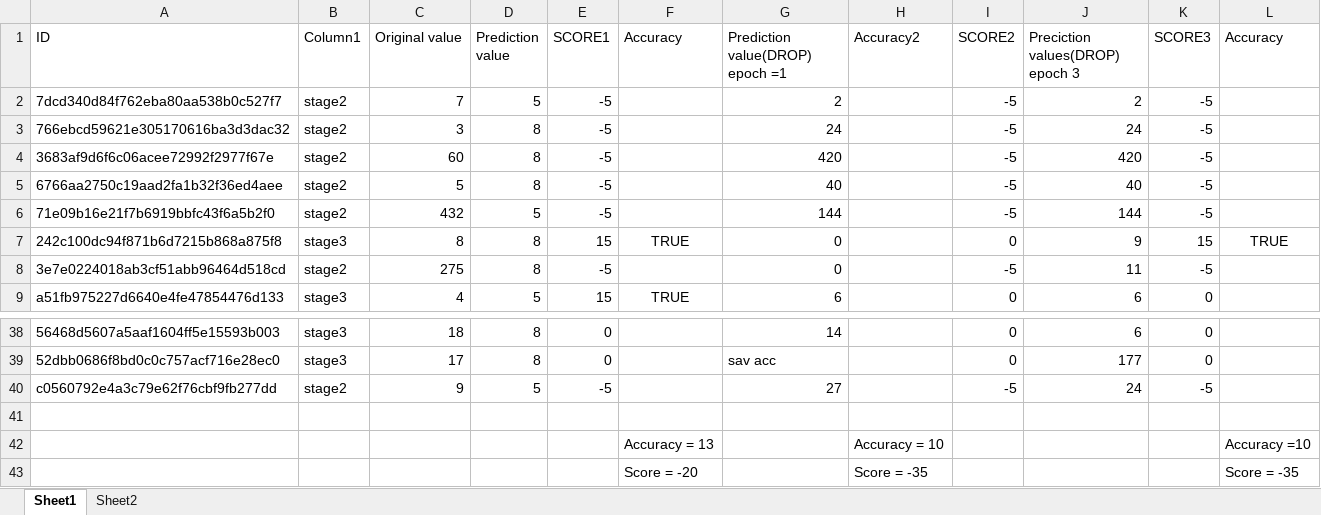
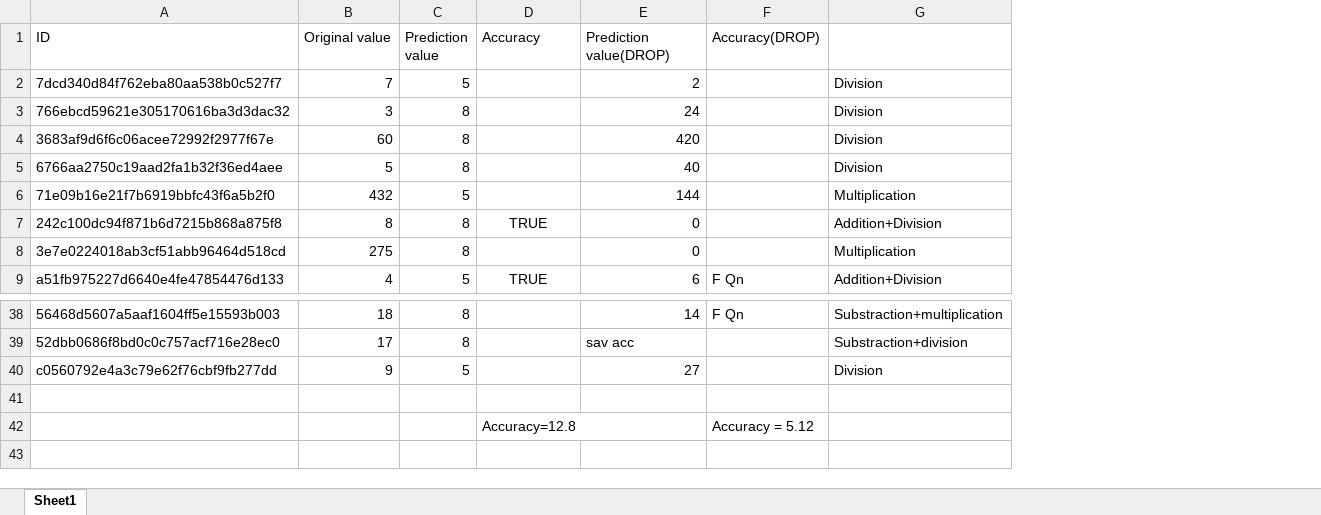
Before and after one commit to sabyasachibisoyi/NoveltyDetectionNLP, an Excel workbook: NumNetModel/Analysis/stage2 analysis.xlsx, sheet Sheet1, drawn as a sheet; only a part is shown, gaps mark what is left out; values as stored, in another font and other column widths than the file's, no borders; table styles not drawn; removed rows and columns are numbered as before the commit, all else as after; the diff names each change by its address in the sheet, - before the commit and + after, or states it on an @@ line.

```diff
--- a/NumNetModel/Analysis/stage2 analysis.xlsx (sheet Sheet1)
+++ b/NumNetModel/Analysis/stage2 analysis.xlsx (sheet Sheet1)
-sheet tab: Sheet2
-column B (Column1), rows 2-9: stage2 | stage2 | stage2 | stage2 | stage2 | stage3 | stage2 | stage3; rows 38-40: stage3 | stage3 | stage2
-column E (SCORE1), rows 2-9: -5 | -5 | -5 | -5 | -5 | 15 | -5 | 15; rows 38-40: 0 | 0 | -5
-column H (Accuracy2), row 42: Accuracy = 10
-column I (SCORE2), rows 2-9: -5 | -5 | -5 | -5 | -5 | 0 | -5 | 0; rows 38-40: 0 | 0 | -5
-column J (Preciction values(DROP) epoch 3), rows 2-9: 2 | 24 | 420 | 40 | 144 | 9 | 11 | 6; rows 38-40: 6 | 177 | 24
-column K (SCORE3), rows 2-9: -5 | -5 | -5 | -5 | -5 | 15 | -5 | 0; rows 38-40: 0 | 0 | -5
-column L (Accuracy), row 7: TRUE; row 42: Accuracy =10
+column F (Accuracy(DROP)), row 9: F Qn; rows 38-42: F Qn |  |  |  | Accuracy = 5.12
+column G, rows 2-9: Division | Division | Division | Division | Multiplication | Addition+Division | Multiplication | Addition+Division; rows 38-40: Substraction+multiplication | Substraction+division | Division
-E1: Prediction value(DROP) epoch =1
+E1: Prediction value(DROP)
-D42 (Accuracy): Accuracy = 13
+D42 (Accuracy): Accuracy=12.8
-row 43:  |  |  |  |  | Score = -20 |  | Score = -35 |  |  |  | Score = -35
```
Also changed, not shown: NumNetModel/Analysis/stage3 analysis.xlsx, NumNetModel/Analysis/stage3 analysis_withTags.xlsx, 5 other files.
